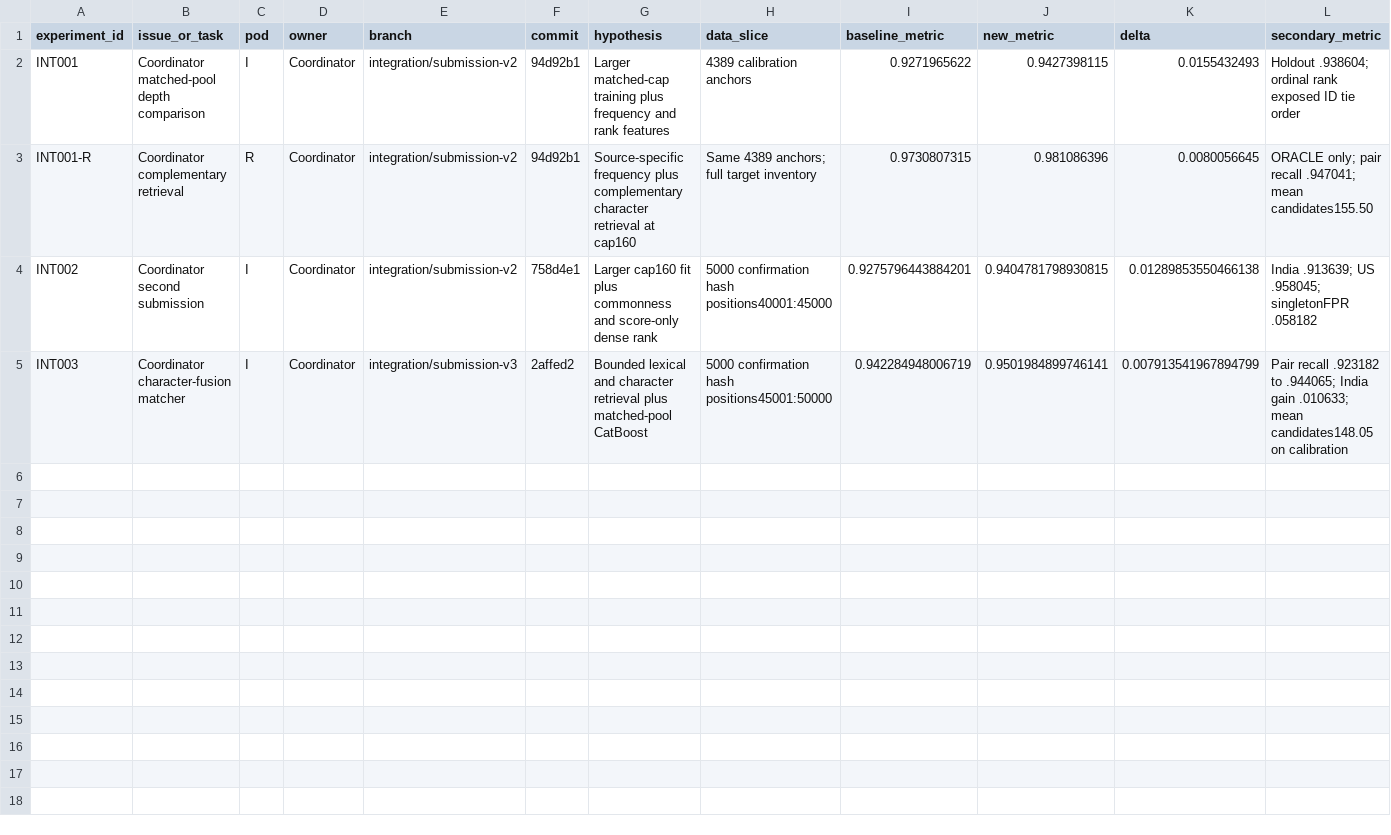
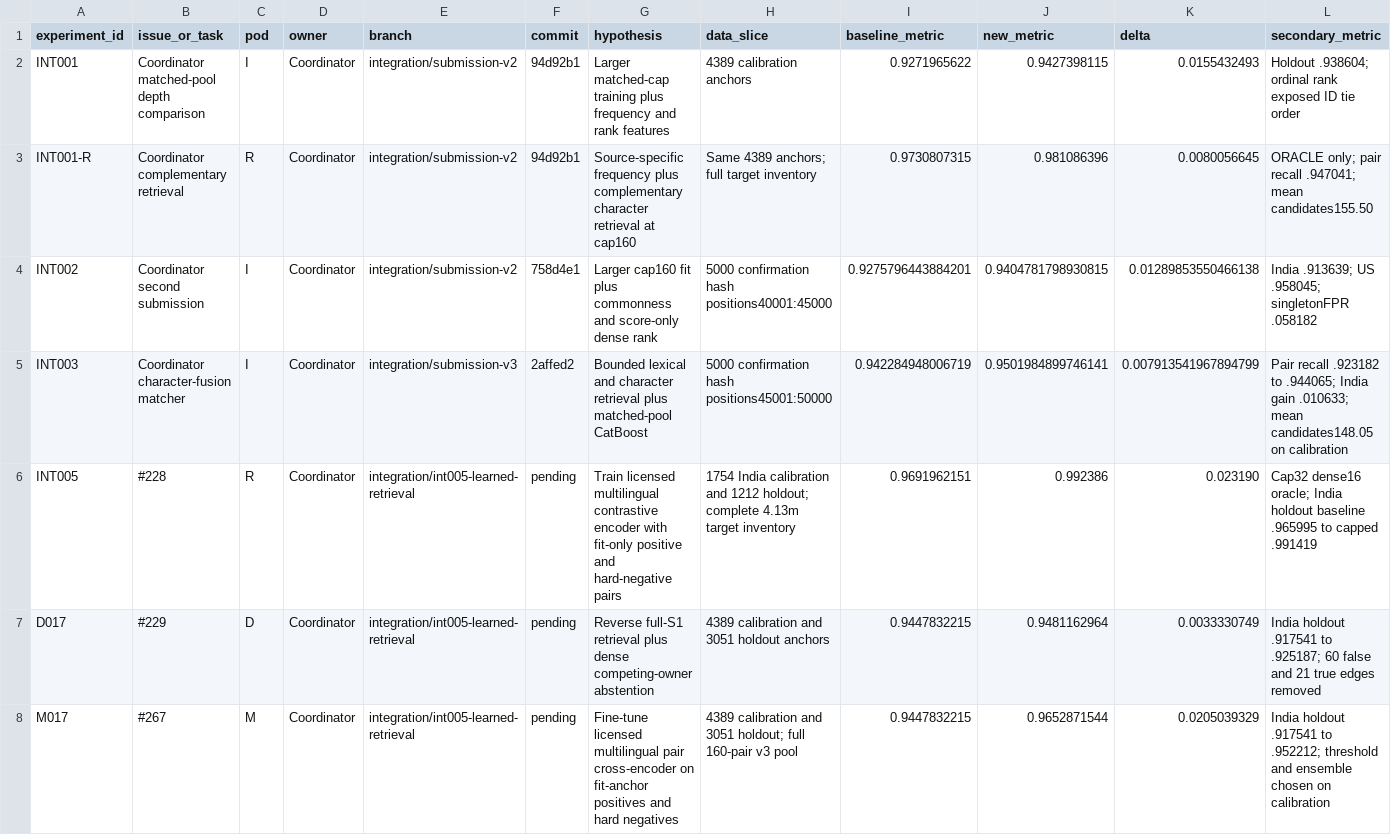
Before and after one commit to sting-raider/Team-517-ML, a TSV file: experiments/REGISTRY.tsv, drawn as a sheet; only a part is shown; rows hold the shown columns only; the diff names each change by its address in the sheet, - before the commit and + after, or states it on an @@ line.

Commit message:
Add learned retrieval, owner competition, and multilingual reranking experiments

```diff
--- a/experiments/REGISTRY.tsv
+++ b/experiments/REGISTRY.tsv
+row 6: INT005 | #228 | R | Coordinator | integration/int005-learned-retrieval | pending | Train licensed multilingual contrastive encoder with fit-only positive and hard-negative pairs | 1754 India calibration and 1212 holdout; complete 4.13m target inventory | 0.9691962151 | 0.992386 | 0.023190 | Cap32 dense16 oracle; India holdout baseline .965995 to capped .991419
+row 7: D017 | #229 | D | Coordinator | integration/int005-learned-retrieval | pending | Reverse full-S1 retrieval plus dense competing-owner abstention | 4389 calibration and 3051 holdout anchors | 0.9447832215 | 0.9481162964 | 0.0033330749 | India holdout .917541 to .925187; 60 false and 21 true edges removed
+row 8: M017 | #267 | M | Coordinator | integration/int005-learned-retrieval | pending | Fine-tune licensed multilingual pair cross-encoder on fit-anchor positives and hard negatives | 4389 calibration and 3051 holdout; full 160-pair v3 pool | 0.9447832215 | 0.9652871544 | 0.0205039329 | India holdout .917541 to .952212; threshold and ensemble chosen on calibration
```
Also changed, not shown: 26 other files.
